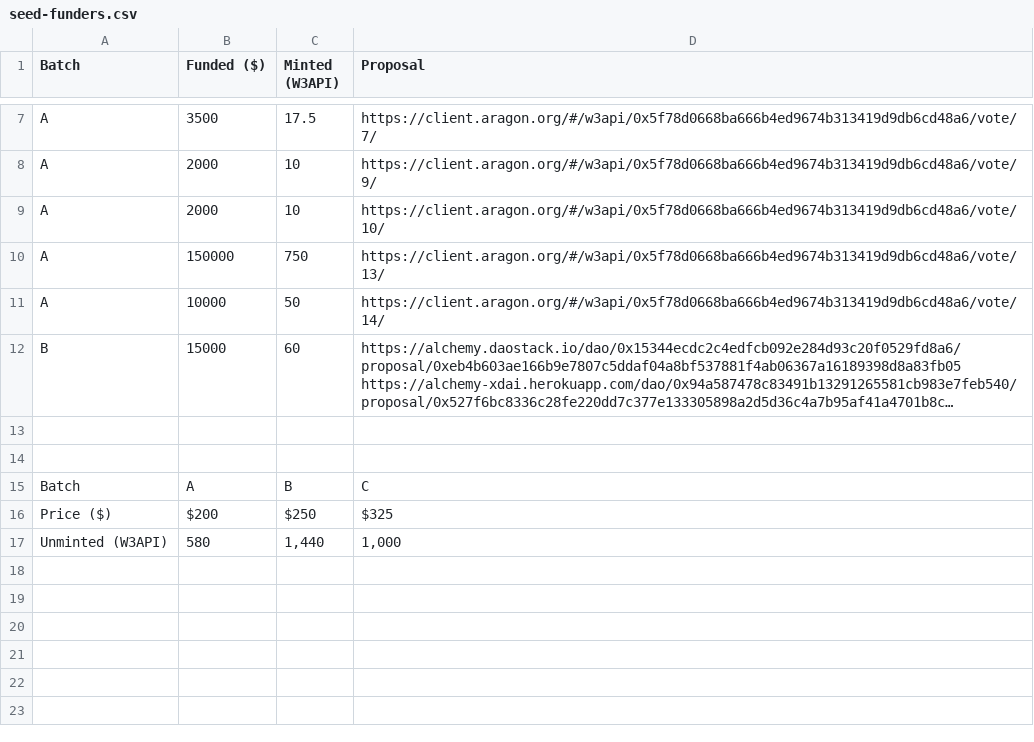
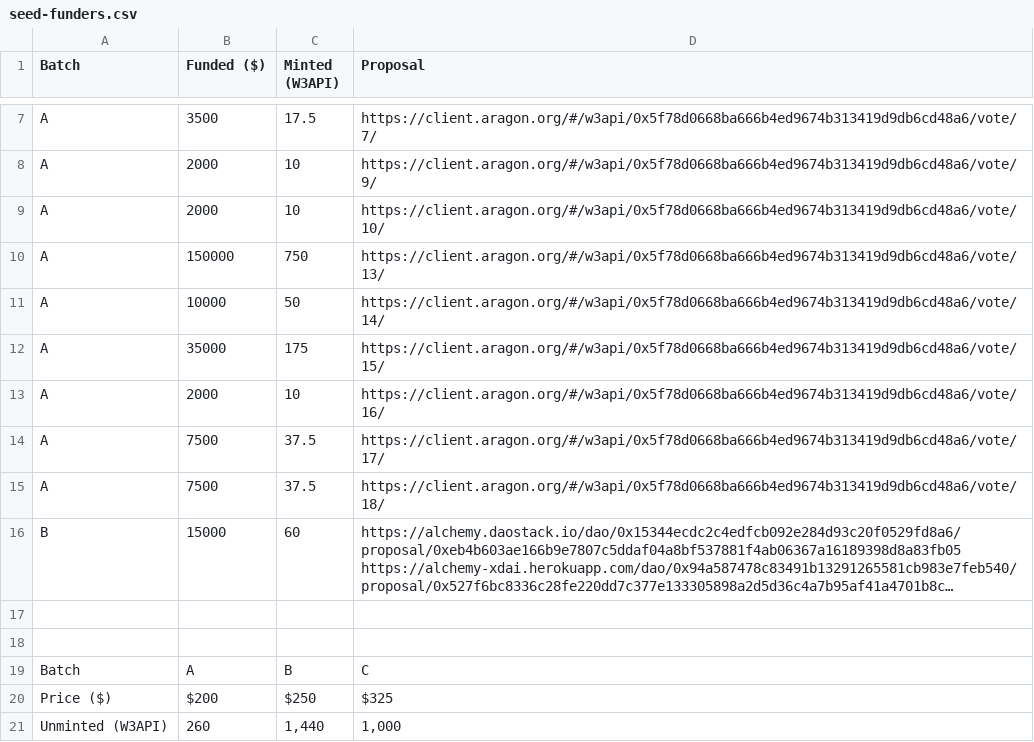
Before and after one commit to tenfinney/dao, a CSV file: token-allocations/seed-funders.csv, drawn as a sheet; only a part is shown, gaps mark what is left out; long unchanged cells end in …; addresses are those after the commit; the diff names each change by its address in the sheet, - before the commit and + after, or states it on an @@ line.

Commit message:
update

```diff
--- a/token-allocations/seed-funders.csv
+++ b/token-allocations/seed-funders.csv
+row 12: A | 35000 | 175 | https://client.aragon.org/#/w3api/0x5f78d0668ba666b4ed9674b313419d9db6cd48a6/vote/15/
+row 13: A | 2000 | 10 | https://client.aragon.org/#/w3api/0x5f78d0668ba666b4ed9674b313419d9db6cd48a6/vote/16/
+row 14: A | 7500 | 37.5 | https://client.aragon.org/#/w3api/0x5f78d0668ba666b4ed9674b313419d9db6cd48a6/vote/17/
+row 15: A | 7500 | 37.5 | https://client.aragon.org/#/w3api/0x5f78d0668ba666b4ed9674b313419d9db6cd48a6/vote/18/
-B21 (Funded ($)): 580
+B21 (Funded ($)): 260
```
